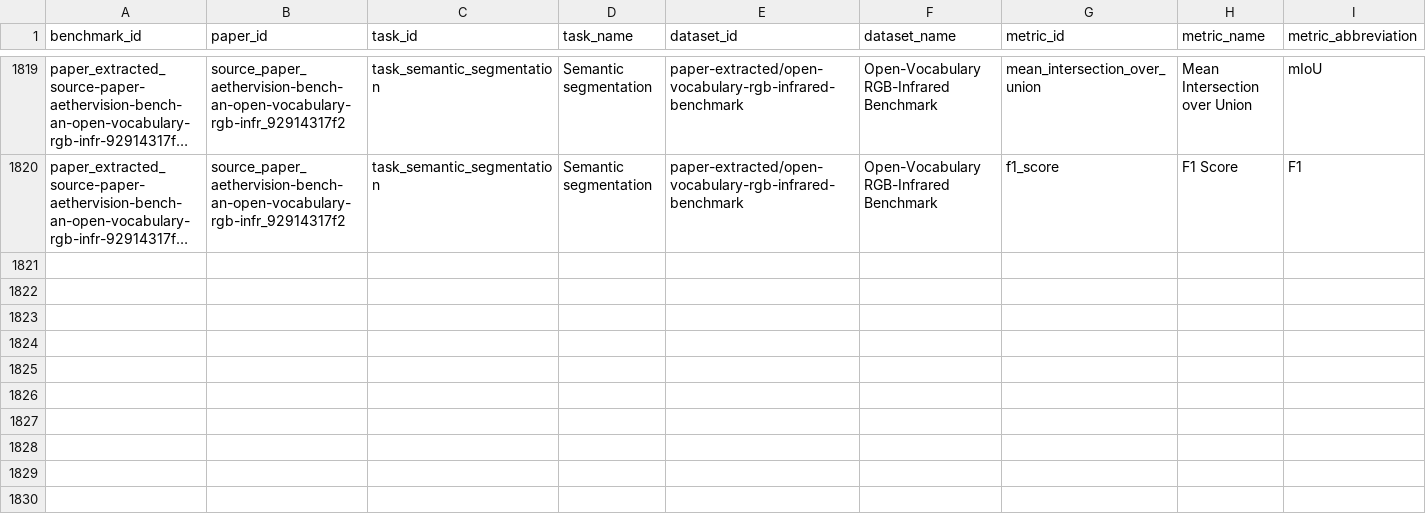
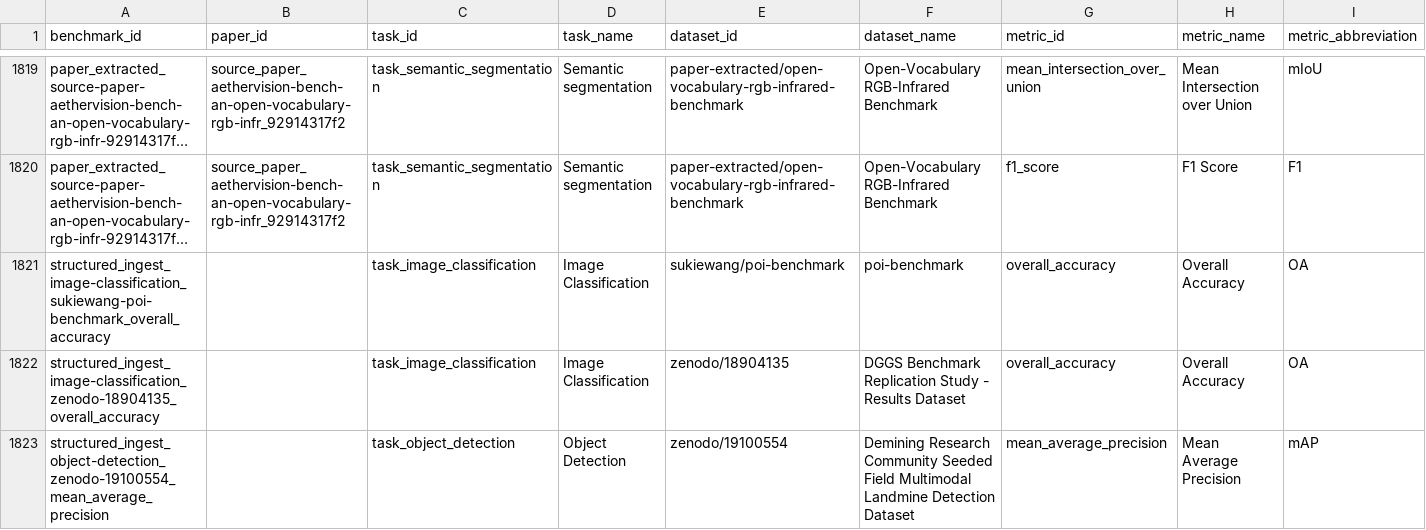
Before and after one commit to homayounrezaie/GeoMind, a CSV file: data/benchmarks.csv, drawn as a sheet; only a part is shown, gaps mark what is left out; long unchanged cells end in …; rows hold the shown columns only; the diff names each change by its address in the sheet, - before the commit and + after, or states it on an @@ line.

Commit message:
Add structured source ingestion

```diff
--- a/data/benchmarks.csv
+++ b/data/benchmarks.csv
+row 1821: structured_ingest_image-classification_sukiewang-poi-benchmark_overall_accuracy |  | task_image_classification | Image Classification | sukiewang/poi-benchmark | poi-benchmark | overall_accuracy | Overall Accuracy | OA
+row 1822: structured_ingest_image-classification_zenodo-18904135_overall_accuracy |  | task_image_classification | Image Classification | zenodo/18904135 | DGGS Benchmark Replication Study - Results Dataset | overall_accuracy | Overall Accuracy | OA
+row 1823: structured_ingest_object-detection_zenodo-19100554_mean_average_precision |  | task_object_detection | Object Detection | zenodo/19100554 | Demining Research Community Seeded Field Multimodal Landmine Detection Dataset | mean_average_precision | Mean Average Precision | mAP
```
Also changed, not shown: 10 other files.
